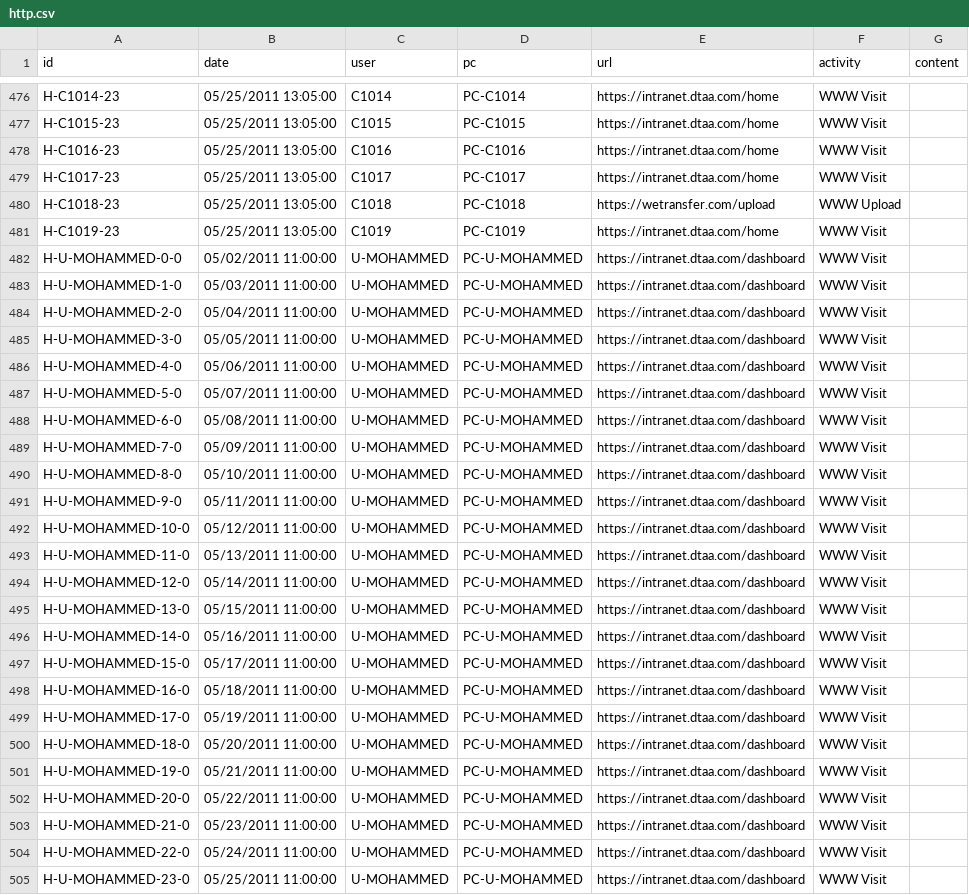
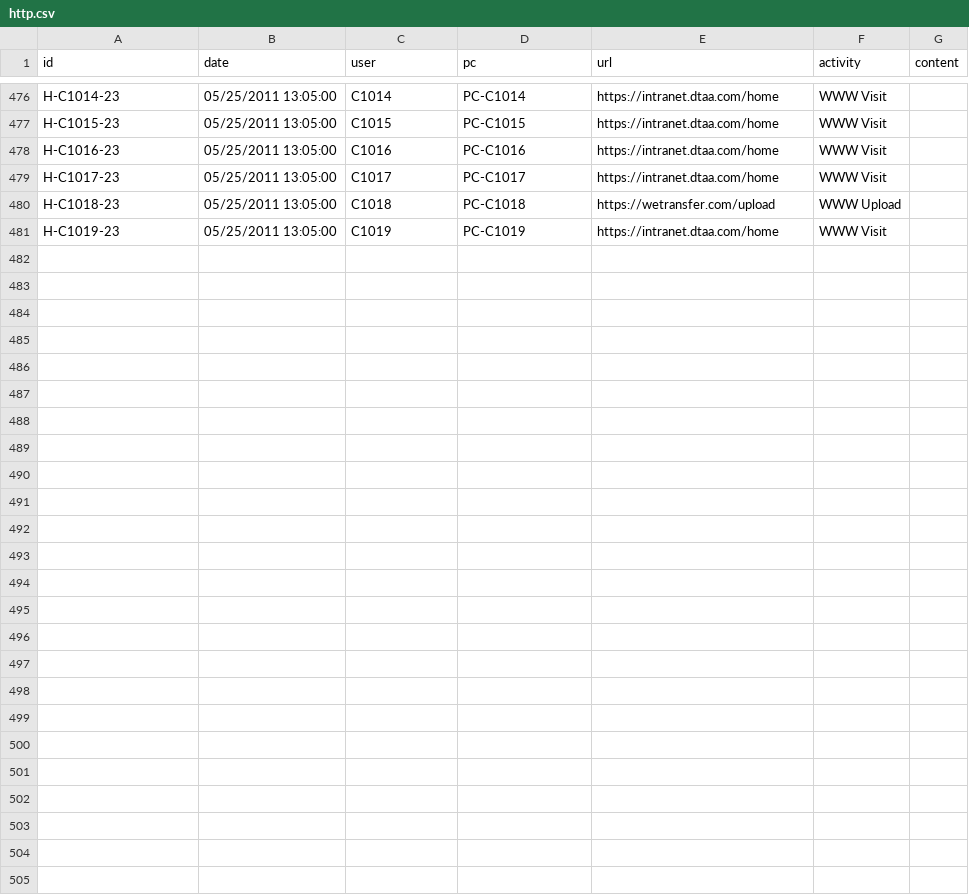
Before and after one commit to shammazhere/mit_selection, a CSV file: backend/data/sample_cert/http.csv, drawn as a sheet; only a part is shown, gaps mark what is left out; the diff names each change by its address in the sheet, - before the commit and + after, or states it on an @@ line.

```diff
--- a/backend/data/sample_cert/http.csv
+++ b/backend/data/sample_cert/http.csv
-row 482: H-U-MOHAMMED-0-0 | 05/02/2011 11:00:00 | U-MOHAMMED | PC-U-MOHAMMED | https://intranet.dtaa.com/dashboard | WWW Visit
-row 483: H-U-MOHAMMED-1-0 | 05/03/2011 11:00:00 | U-MOHAMMED | PC-U-MOHAMMED | https://intranet.dtaa.com/dashboard | WWW Visit
-row 484: H-U-MOHAMMED-2-0 | 05/04/2011 11:00:00 | U-MOHAMMED | PC-U-MOHAMMED | https://intranet.dtaa.com/dashboard | WWW Visit
-row 485: H-U-MOHAMMED-3-0 | 05/05/2011 11:00:00 | U-MOHAMMED | PC-U-MOHAMMED | https://intranet.dtaa.com/dashboard | WWW Visit
-row 486: H-U-MOHAMMED-4-0 | 05/06/2011 11:00:00 | U-MOHAMMED | PC-U-MOHAMMED | https://intranet.dtaa.com/dashboard | WWW Visit
-row 487: H-U-MOHAMMED-5-0 | 05/07/2011 11:00:00 | U-MOHAMMED | PC-U-MOHAMMED | https://intranet.dtaa.com/dashboard | WWW Visit
-row 488: H-U-MOHAMMED-6-0 | 05/08/2011 11:00:00 | U-MOHAMMED | PC-U-MOHAMMED | https://intranet.dtaa.com/dashboard | WWW Visit
-row 489: H-U-MOHAMMED-7-0 | 05/09/2011 11:00:00 | U-MOHAMMED | PC-U-MOHAMMED | https://intranet.dtaa.com/dashboard | WWW Visit
-row 490: H-U-MOHAMMED-8-0 | 05/10/2011 11:00:00 | U-MOHAMMED | PC-U-MOHAMMED | https://intranet.dtaa.com/dashboard | WWW Visit
-row 491: H-U-MOHAMMED-9-0 | 05/11/2011 11:00:00 | U-MOHAMMED | PC-U-MOHAMMED | https://intranet.dtaa.com/dashboard | WWW Visit
-row 492: H-U-MOHAMMED-10-0 | 05/12/2011 11:00:00 | U-MOHAMMED | PC-U-MOHAMMED | https://intranet.dtaa.com/dashboard | WWW Visit
-row 493: H-U-MOHAMMED-11-0 | 05/13/2011 11:00:00 | U-MOHAMMED | PC-U-MOHAMMED | https://intranet.dtaa.com/dashboard | WWW Visit
-row 494: H-U-MOHAMMED-12-0 | 05/14/2011 11:00:00 | U-MOHAMMED | PC-U-MOHAMMED | https://intranet.dtaa.com/dashboard | WWW Visit
-row 495: H-U-MOHAMMED-13-0 | 05/15/2011 11:00:00 | U-MOHAMMED | PC-U-MOHAMMED | https://intranet.dtaa.com/dashboard | WWW Visit
-row 496: H-U-MOHAMMED-14-0 | 05/16/2011 11:00:00 | U-MOHAMMED | PC-U-MOHAMMED | https://intranet.dtaa.com/dashboard | WWW Visit
-row 497: H-U-MOHAMMED-15-0 | 05/17/2011 11:00:00 | U-MOHAMMED | PC-U-MOHAMMED | https://intranet.dtaa.com/dashboard | WWW Visit
-row 498: H-U-MOHAMMED-16-0 | 05/18/2011 11:00:00 | U-MOHAMMED | PC-U-MOHAMMED | https://intranet.dtaa.com/dashboard | WWW Visit
-row 499: H-U-MOHAMMED-17-0 | 05/19/2011 11:00:00 | U-MOHAMMED | PC-U-MOHAMMED | https://intranet.dtaa.com/dashboard | WWW Visit
-row 500: H-U-MOHAMMED-18-0 | 05/20/2011 11:00:00 | U-MOHAMMED | PC-U-MOHAMMED | https://intranet.dtaa.com/dashboard | WWW Visit
-row 501: H-U-MOHAMMED-19-0 | 05/21/2011 11:00:00 | U-MOHAMMED | PC-U-MOHAMMED | https://intranet.dtaa.com/dashboard | WWW Visit
-row 502: H-U-MOHAMMED-20-0 | 05/22/2011 11:00:00 | U-MOHAMMED | PC-U-MOHAMMED | https://intranet.dtaa.com/dashboard | WWW Visit
-row 503: H-U-MOHAMMED-21-0 | 05/23/2011 11:00:00 | U-MOHAMMED | PC-U-MOHAMMED | https://intranet.dtaa.com/dashboard | WWW Visit
-row 504: H-U-MOHAMMED-22-0 | 05/24/2011 11:00:00 | U-MOHAMMED | PC-U-MOHAMMED | https://intranet.dtaa.com/dashboard | WWW Visit
-row 505: H-U-MOHAMMED-23-0 | 05/25/2011 11:00:00 | U-MOHAMMED | PC-U-MOHAMMED | https://intranet.dtaa.com/dashboard | WWW Visit
```
Also changed, not shown: backend/data/sample_cert/device.csv, backend/data/sample_cert/email.csv, 6 other files.
